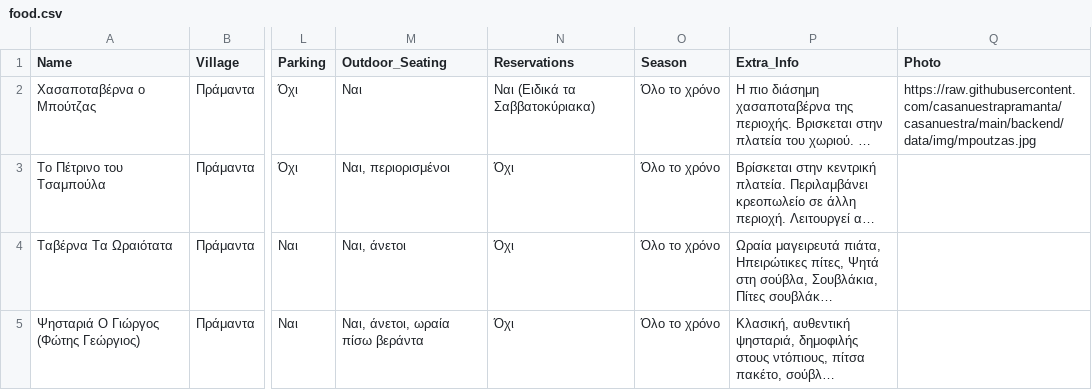
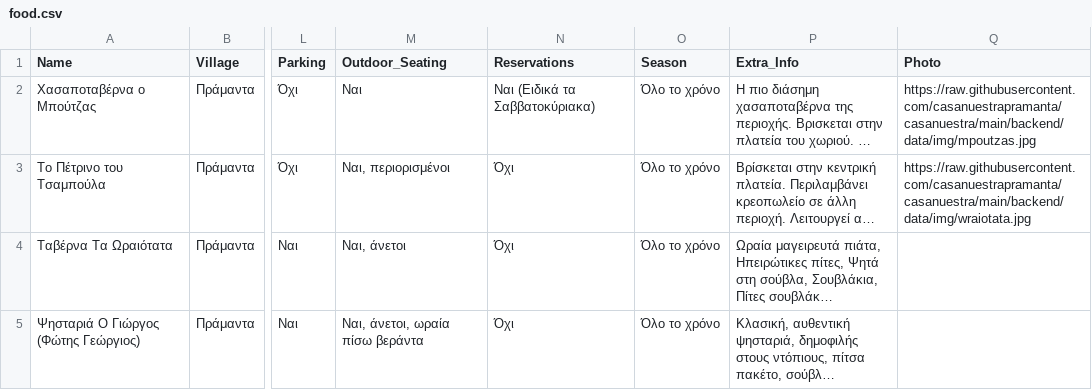
Before and after one commit to casanuestrapramanta/casanuestra, a CSV file: backend/data/food.csv, drawn as a sheet; only a part is shown, gaps mark what is left out; long unchanged cells end in …; the diff names each change by its address in the sheet, - before the commit and + after, or states it on an @@ line.

```diff
--- a/backend/data/food.csv
+++ b/backend/data/food.csv
-Q3 (Photo): (empty)
+Q3 (Photo): https://raw.githubusercontent.com/casanuestrapramanta/casanuestra/main/backend/data/img/wraiotata.jpg
```
